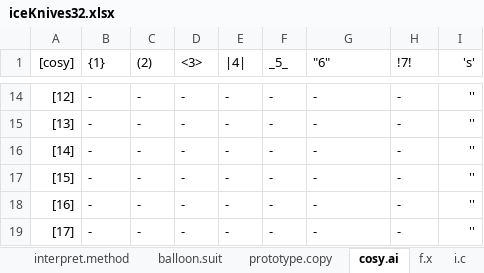
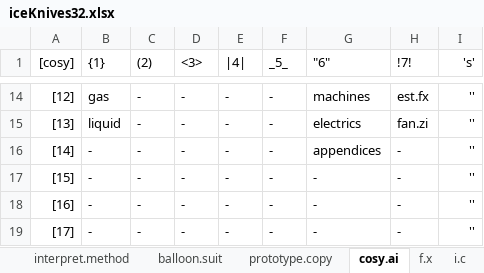
Before and after one commit to openroot/iceKnives32, an Excel workbook: iceKnives32/Offline Documents (Periodic)/iceKnives32.xlsx, sheet cosy.ai, drawn as a sheet; only a part is shown, gaps mark what is left out; values as stored, in another font and other column widths than the file's, no borders; charts and pictures not drawn; the diff covers the shown part only; the diff names each change by its address in the sheet, - before the commit and + after, or states it on an @@ line.

```diff
--- a/iceKnives32/Offline Documents (Periodic)/iceKnives32.xlsx (sheet cosy.ai)
+++ b/iceKnives32/Offline Documents (Periodic)/iceKnives32.xlsx (sheet cosy.ai)
-B14 ({1}): -
+B14 ({1}): gas
-G14 ("6"): -
+G14 ("6"): machines
-H14 (!7!): -
+H14 (!7!): est.fx
-B15 ({1}): -
+B15 ({1}): liquid
-G15 ("6"): -
+G15 ("6"): electrics
-H15 (!7!): -
+H15 (!7!): fan.zi
-G16 ("6"): -
+G16 ("6"): appendices
```
Also changed, not shown: 60 edited cells elsewhere in this sheet, 3 other files.
